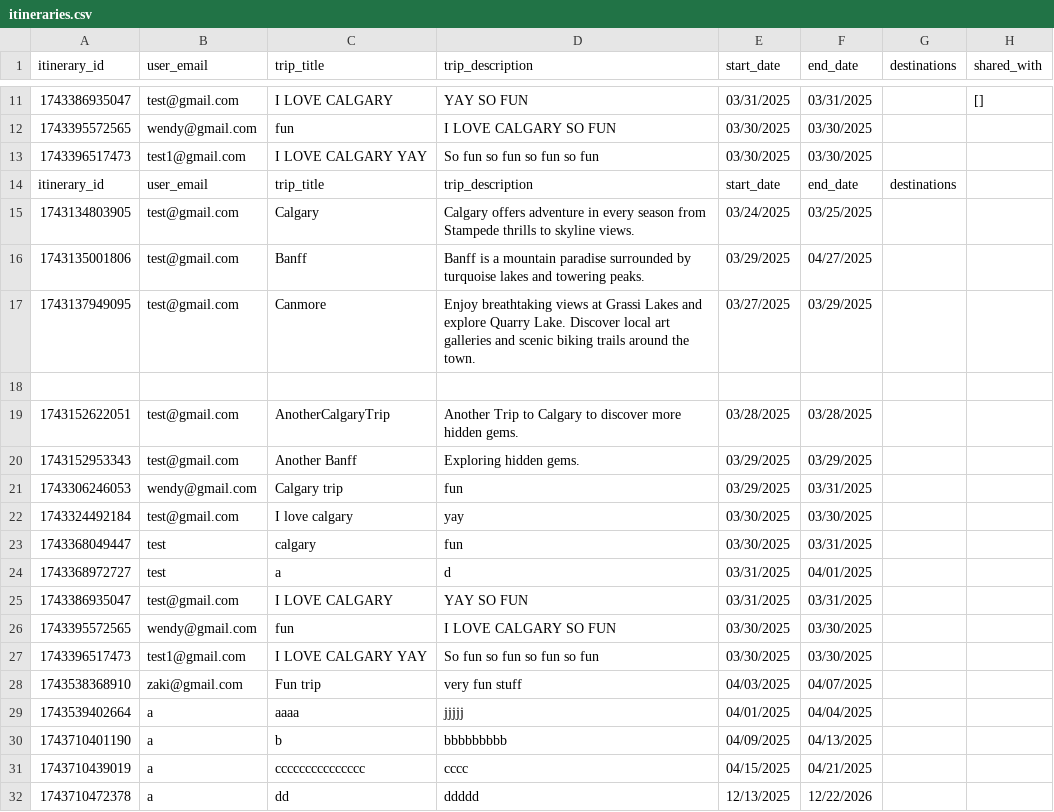
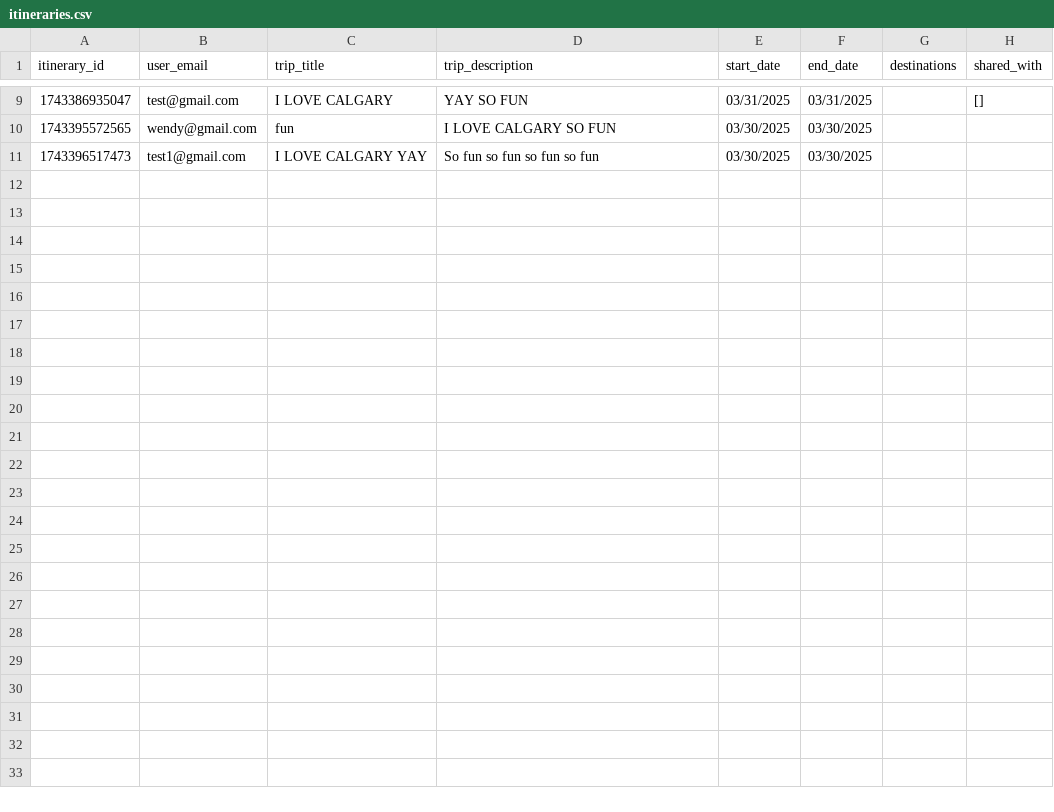
Before and after one commit to fion-lei/roamio, a CSV file: backend/data/itineraries.csv, drawn as a sheet; only a part is shown, gaps mark what is left out; the diff covers the shown part only; the diff names each change by its address in the sheet, - before the commit and + after, or states it on an @@ line.

```diff
--- a/backend/data/itineraries.csv
+++ b/backend/data/itineraries.csv
-row 14: itinerary_id | user_email | trip_title | trip_description | start_date | end_date | destinations
-row 15: 1743134803905 | test@gmail.com | Calgary | Calgary offers adventure in every season from Stampede thrills to skyline views. | 03/24/2025 | 03/25/2025
-row 16: 1743135001806 | test@gmail.com | Banff | Banff is a mountain paradise surrounded by turquoise lakes and towering peaks. | 03/29/2025 | 04/27/2025
-row 17: 1743137949095 | test@gmail.com | Canmore | Enjoy breathtaking views at Grassi Lakes and explore Quarry Lake. Discover local art galleries and scenic biking trails around the town. | 03/27/2025 | 03/29/2025
-row 18: (empty)
-row 19: 1743152622051 | test@gmail.com | AnotherCalgaryTrip | Another Trip to Calgary to discover more hidden gems. | 03/28/2025 | 03/28/2025
-row 20: 1743152953343 | test@gmail.com | Another Banff | Exploring hidden gems. | 03/29/2025 | 03/29/2025
-row 21: 1743306246053 | wendy@gmail.com | Calgary trip | fun | 03/29/2025 | 03/31/2025
-row 22: 1743324492184 | test@gmail.com | I love calgary | yay | 03/30/2025 | 03/30/2025
-row 23: 1743368049447 | test | calgary | fun | 03/30/2025 | 03/31/2025
-row 24: 1743368972727 | test | a | d | 03/31/2025 | 04/01/2025
-row 25: 1743386935047 | test@gmail.com | I LOVE CALGARY | YAY SO FUN | 03/31/2025 | 03/31/2025
-row 26: 1743395572565 | wendy@gmail.com | fun | I LOVE CALGARY SO FUN | 03/30/2025 | 03/30/2025
-row 27: 1743396517473 | test1@gmail.com | I LOVE CALGARY YAY | So fun so fun so fun so fun | 03/30/2025 | 03/30/2025
-row 28: 1743538368910 | zaki@gmail.com | Fun trip | very fun stuff | 04/03/2025 | 04/07/2025
-row 29: 1743539402664 | a | aaaa | jjjjj | 04/01/2025 | 04/04/2025
-row 30: 1743710401190 | a | b | bbbbbbbbb | 04/09/2025 | 04/13/2025
-row 31: 1743710439019 | a | ccccccccccccccc | cccc | 04/15/2025 | 04/21/2025
-row 32: 1743710472378 | a | dd | ddddd | 12/13/2025 | 12/22/2026
```
Also changed, not shown: 2 removed rows and 1 edited cell elsewhere in this file, backend/data/users.csv, 8 other files.
